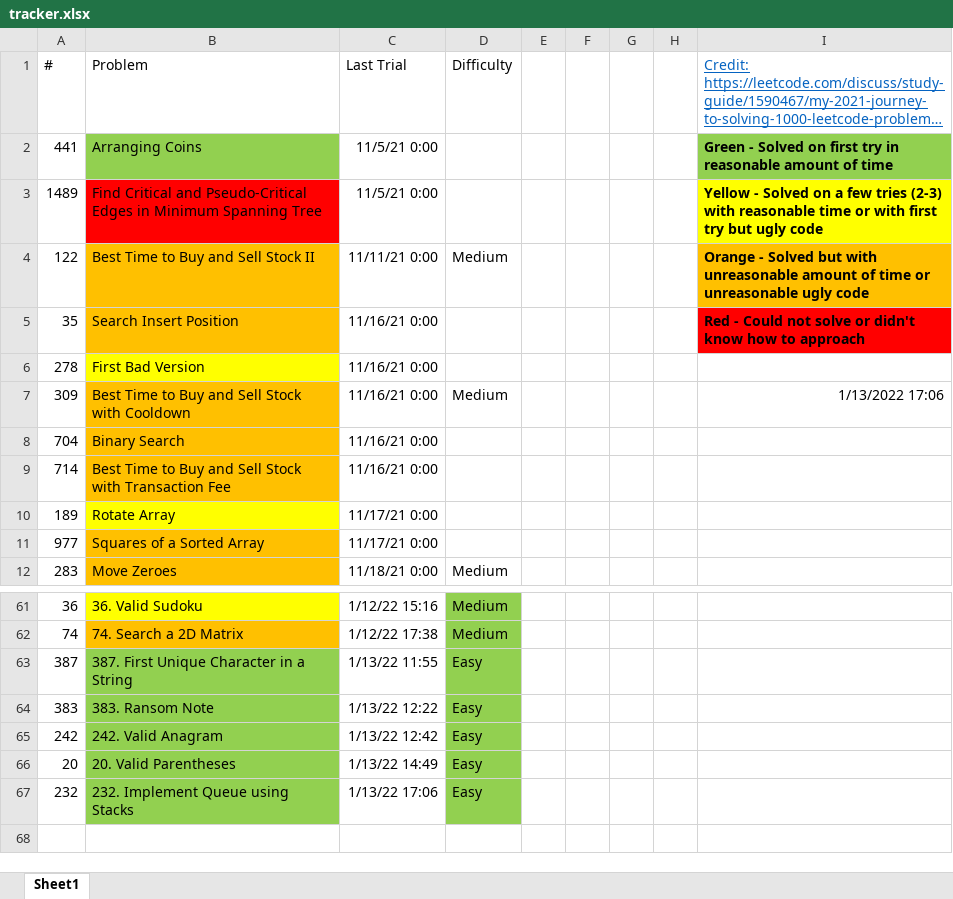
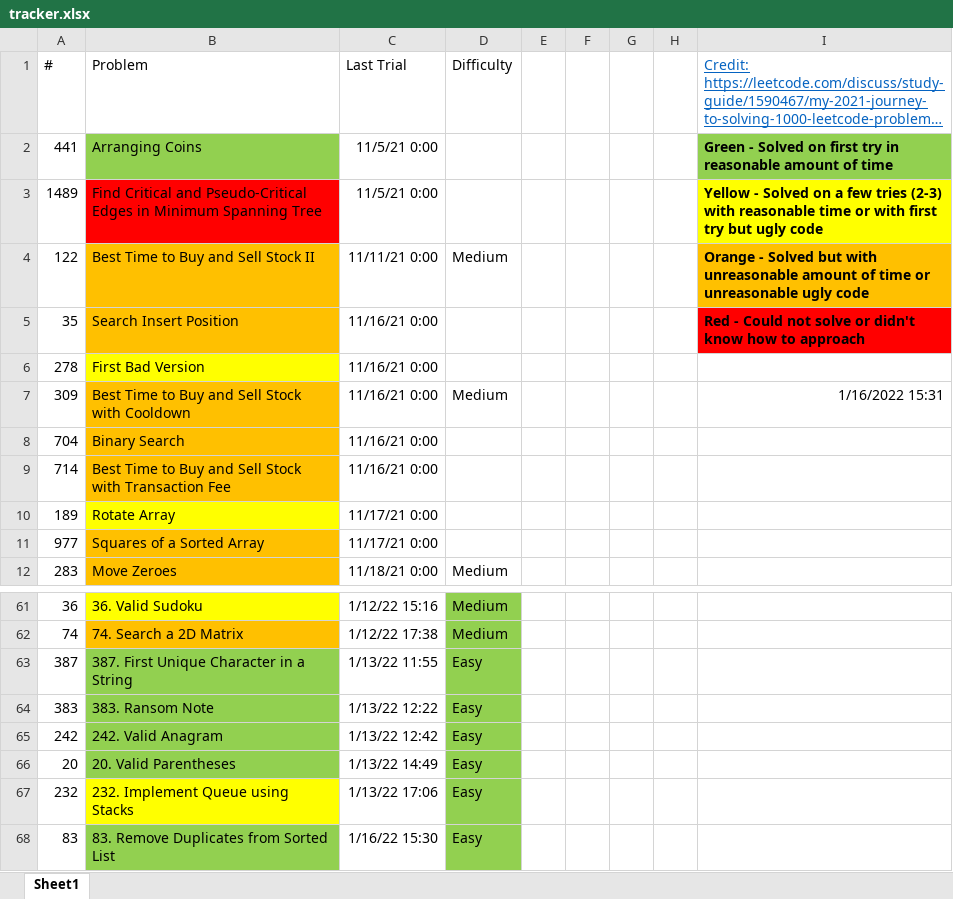
Before and after one commit to tinutmap/leetcode.com, an Excel workbook: tracker.xlsx, sheet Sheet1, drawn as a sheet; only a part is shown, gaps mark what is left out; long unchanged cells end in …; values as stored, in another font and other column widths than the file's, no borders; conditional formats not drawn; the diff names each change by its address in the sheet, - before the commit and + after, or states it on an @@ line.

```diff
--- a/tracker.xlsx (sheet Sheet1)
+++ b/tracker.xlsx (sheet Sheet1)
-I7: 1/13/2022 17:06
+I7: 1/16/2022 15:31
-B67 fill: #92D050
+B67 fill: #FFFF00
+row 68: 83 | 83. Remove Duplicates from Sorted List | 1/16/22 15:30 | Easy
```
Also changed, not shown: 4 other files.
